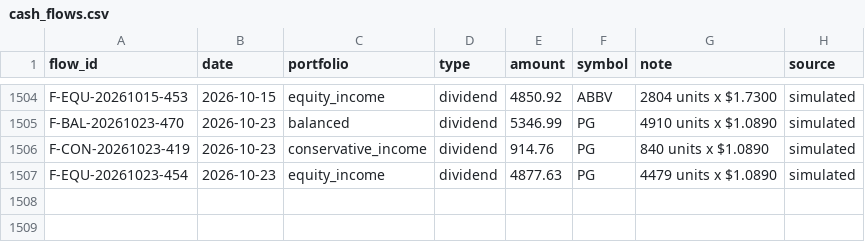
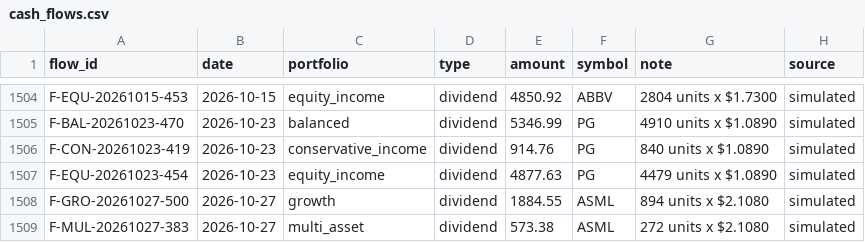
Before and after one commit to YnHaddad/wealth-risk-dashboard, a CSV file: data/cash_flows.csv, drawn as a sheet; only a part is shown, gaps mark what is left out.

```diff
--- a/data/cash_flows.csv
+++ b/data/cash_flows.csv
@@ -1507 +1507,3 @@ F-CON-20261023-419,2026-10-23,conservative_income,dividend,914.76,PG,840 units x
 F-EQU-20261023-454,2026-10-23,equity_income,dividend,4877.63,PG,4479 units x $1.0890,simulated
+F-GRO-20261027-500,2026-10-27,growth,dividend,1884.55,ASML,894 units x $2.1080,simulated
+F-MUL-20261027-383,2026-10-27,multi_asset,dividend,573.38,ASML,272 units x $2.1080,simulated
```
Also changed, not shown: data/market/adj_close.csv, data/market/close.csv, 2 other files.
